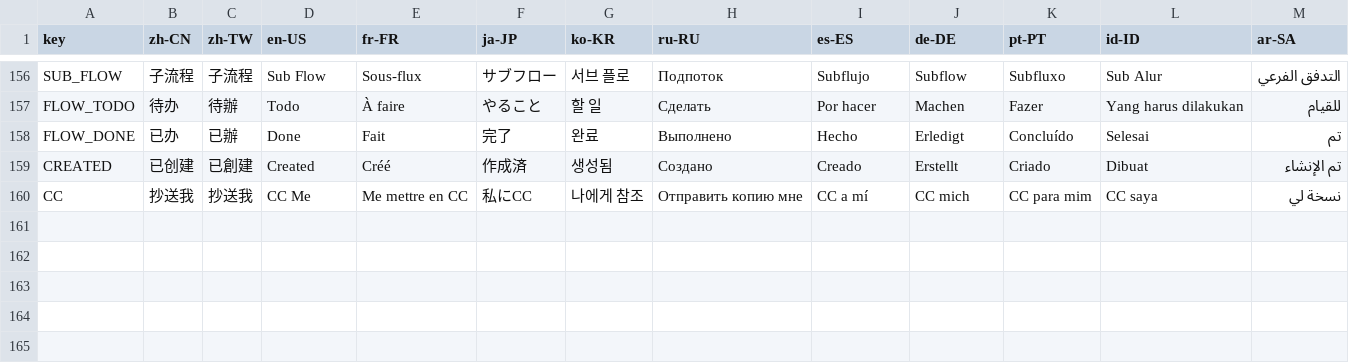
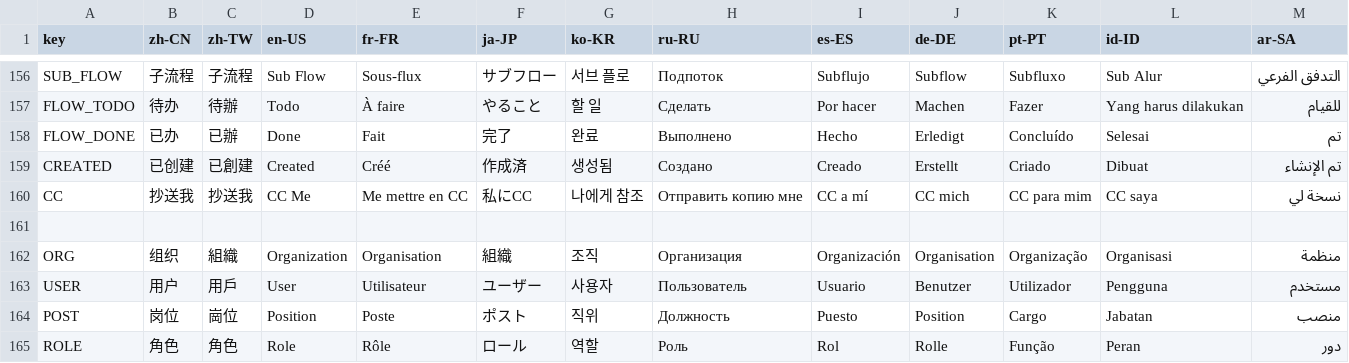
Before and after one commit to erupts/erupt-web, a CSV file: src/erupt.i18n.csv, drawn as a sheet; only a part is shown, gaps mark what is left out.

```diff
--- a/src/erupt.i18n.csv
+++ b/src/erupt.i18n.csv
@@ -160 +160,6 @@ CREATED,已创建,已創建,Created,Créé,作成済,생성됨,Создано,Cr
 CC,抄送我,抄送我,CC Me,Me mettre en CC,私にCC,나에게 참조,Отправить копию мне,CC a mí,CC mich,CC para mim,CC saya,نسخة لي
+
+ORG,组织,組織,Organization,Organisation,組織,조직,Организация,Organización,Organisation,Organização,Organisasi,منظمة
+USER,用户,用戶,User,Utilisateur,ユーザー,사용자,Пользователь,Usuario,Benutzer,Utilizador,Pengguna,مستخدم
+POST,岗位,崗位,Position,Poste,ポスト,직위,Должность,Puesto,Position,Cargo,Jabatan,منصب
+ROLE,角色,角色,Role,Rôle,ロール,역할,Роль,Rol,Rolle,Função,Peran,دور
```
Also changed, not shown: 11 other files.
